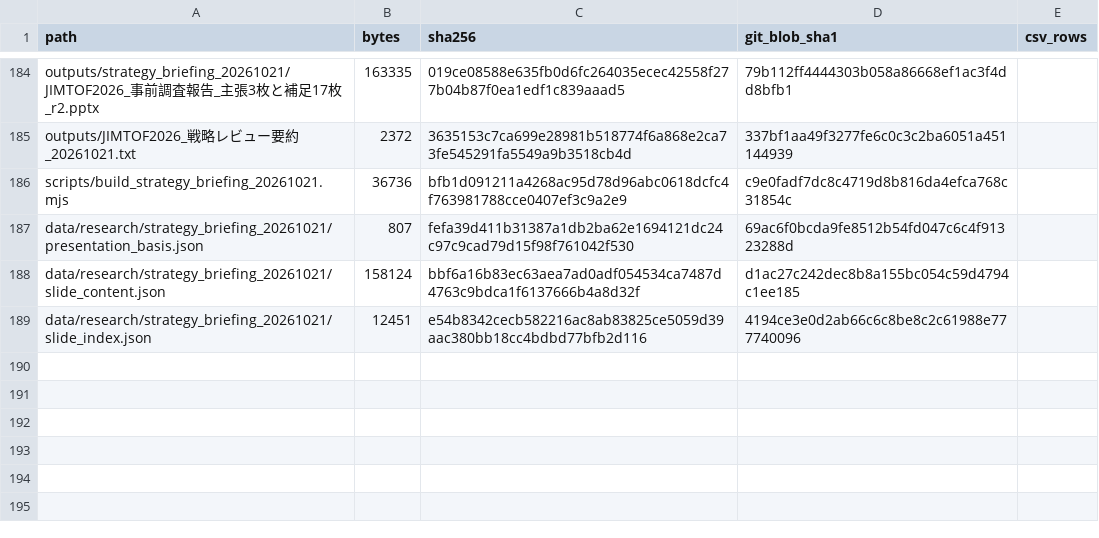
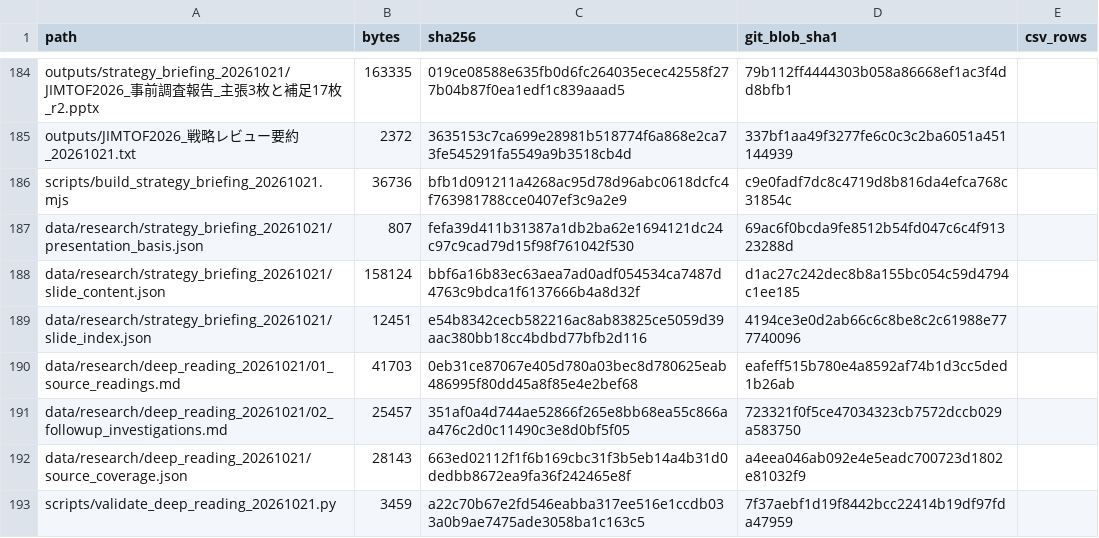
Before and after one commit to jio-n/J_research, a CSV file: MANIFEST.csv, drawn as a sheet; only a part is shown, gaps mark what is left out.

Commit message:
Add close readings of 40 sources and follow-up investigations

```diff
--- a/MANIFEST.csv
+++ b/MANIFEST.csv
@@ -189 +189,5 @@ data/research/strategy_briefing_20261021/slide_content.json,158124,bbf6a16b83ec6
 data/research/strategy_briefing_20261021/slide_index.json,12451,e54b8342cecb582216ac8ab83825ce5059d39aac380bb18cc4bdbd77bfb2d116,4194ce3e0d2ab66c6c8be8c2c61988e777740096,
+data/research/deep_reading_20261021/01_source_readings.md,41703,0eb31ce87067e405d780a03bec8d780625eab486995f80dd45a8f85e4e2bef68,eafeff515b780e4a8592af74b1d3cc5ded1b26ab,
+data/research/deep_reading_20261021/02_followup_investigations.md,25457,351af0a4d744ae52866f265e8bb68ea55c866aa476c2d0c11490c3e8d0bf5f05,723321f0f5ce47034323cb7572dccb029a583750,
+data/research/deep_reading_20261021/source_coverage.json,28143,663ed02112f1f6b169cbc31f3b5eb14a4b31d0dedbb8672ea9fa36f242465e8f,a4eea046ab092e4e5eadc700723d1802e81032f9,
+scripts/validate_deep_reading_20261021.py,3459,a22c70b67e2fd546eabba317ee516e1ccdb033a0b9ae7475ade3058ba1c163c5,7f37aebf1d19f8442bcc22414b19df97fda47959,
```
Also changed, not shown: 5 other files.
